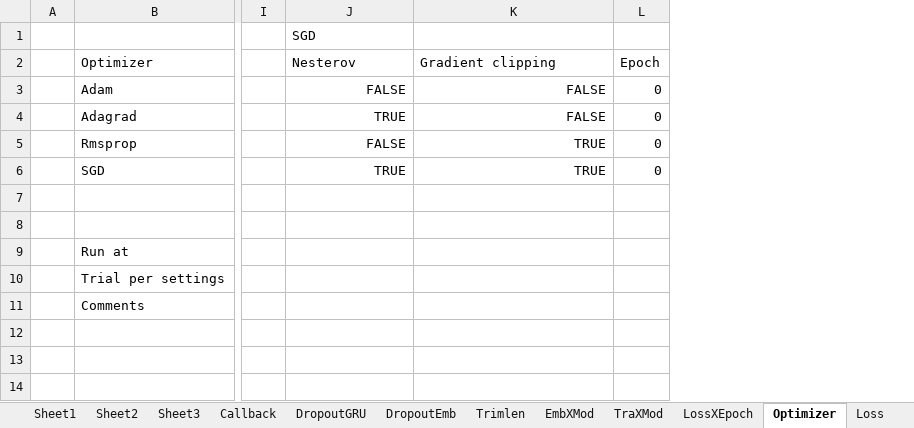
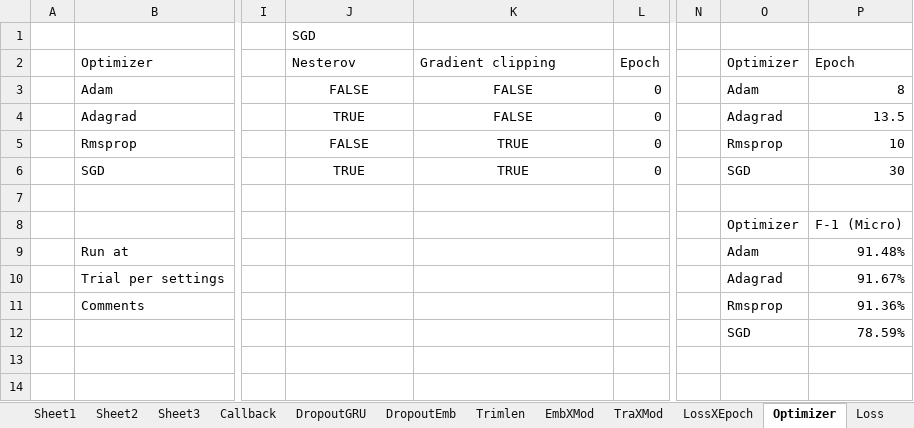
Before and after one commit to joshuakosasih/TA, an Excel workbook: Defaults/defaults.xlsx, sheet Optimizer, drawn as a sheet; only a part is shown, gaps mark what is left out; values as stored, in another font and other column widths than the file's, no borders; charts and pictures not drawn; rows hold the shown columns only; the diff names each change by its address in the sheet, - before the commit and + after, or states it on an @@ line.

```diff
--- a/Defaults/defaults.xlsx (sheet Optimizer)
+++ b/Defaults/defaults.xlsx (sheet Optimizer)
+column N, empty
+column O, rows 2-12: Optimizer | Adam | Adagrad | Rmsprop | SGD |  | Optimizer | Adam | Adagrad | Rmsprop | SGD
+column P, rows 2-12: Epoch | 8 | 13.5 | 10 | 30 |  | F-1 (Micro) | 91.48% | 91.67% | 91.36% | 78.59%
-J3:K6 alignment: right
+J3:K6 alignment: center
-row 8: (empty)
+row 8:  |  |  |  |  |  |  | Optimizer | F-1 (Micro)
-row 12: (empty)
+row 12:  |  |  |  |  |  |  | SGD | 78.59%
```
Also changed, not shown: sheet Merge, sheet EmbXMod, sheet Loss, sheet DropoutGRU, sheet Callback, sheet TraXMod, 4 more sheets, formulas that keep their value, charts or pictures, 1 other file.
